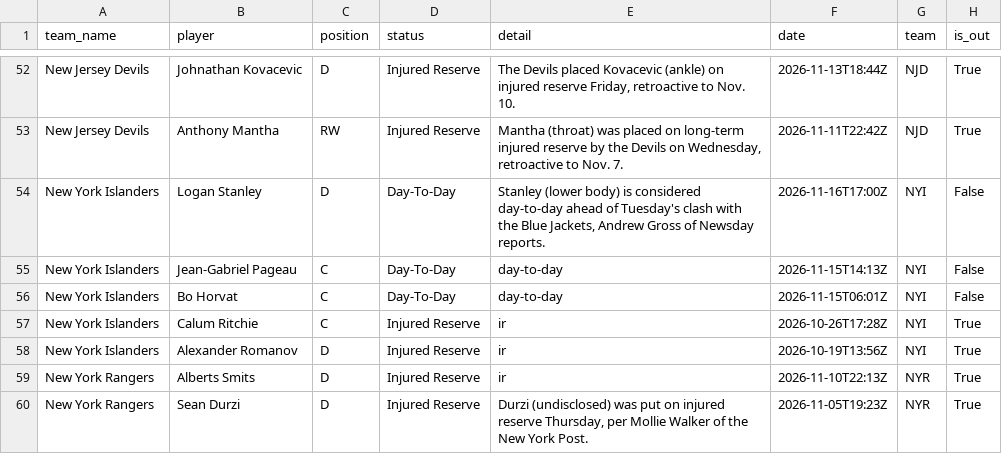
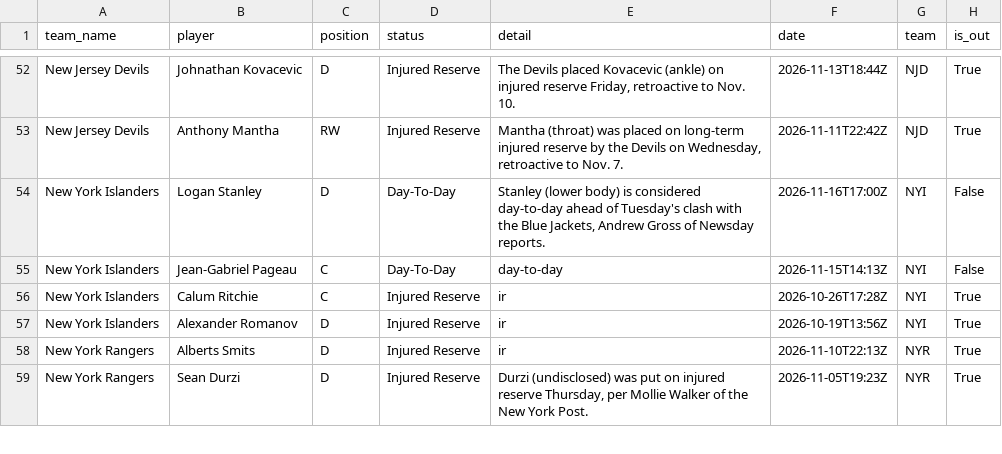
Before and after one commit to qtc8m722n9-dot/nhl-bettings-pipeline, a CSV file: data/raw/2026-11-16/injuries.csv, drawn as a sheet; only a part is shown, gaps mark what is left out; the diff names each change by its address in the sheet, - before the commit and + after, or states it on an @@ line.

```diff
--- a/data/raw/2026-11-16/injuries.csv
+++ b/data/raw/2026-11-16/injuries.csv
-row 56: New York Islanders | Bo Horvat | C | Day-To-Day | day-to-day | 2026-11-15T06:01Z | NYI | False
```
Also changed, not shown: data/slates/2026-11-16.csv, 22 other files.
